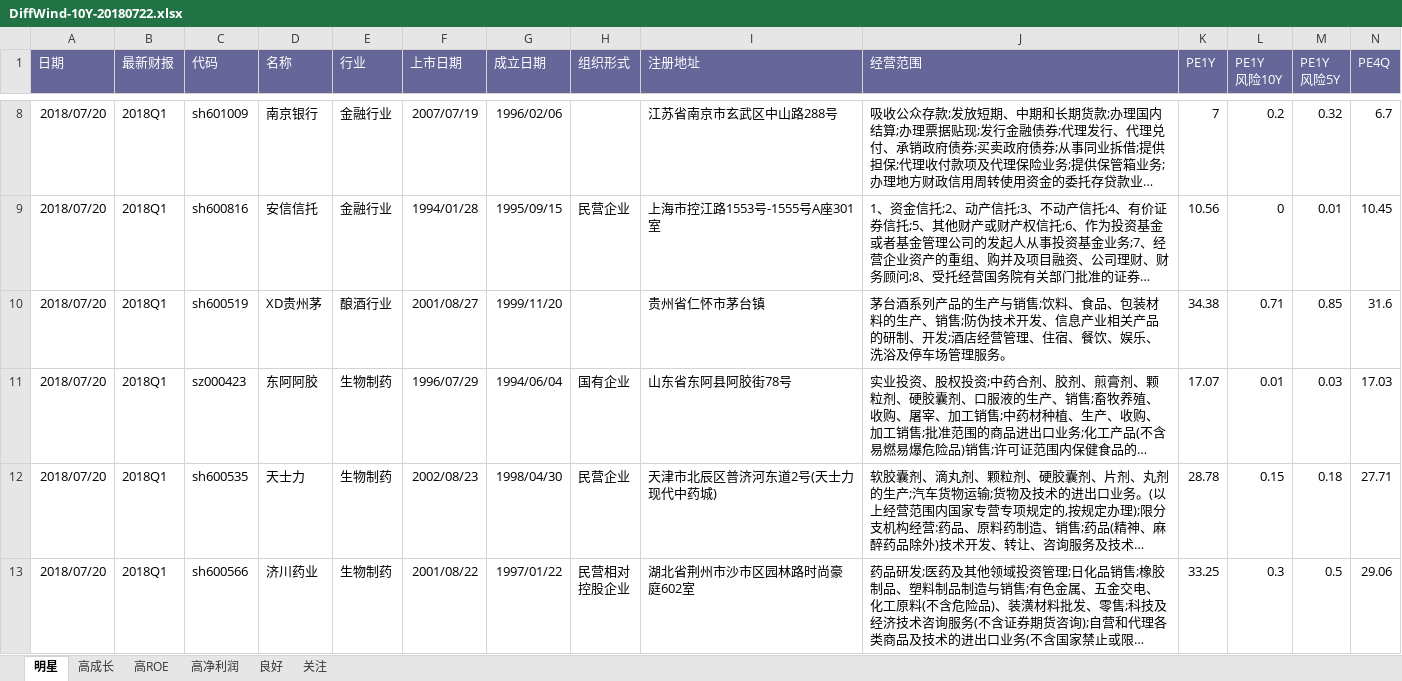
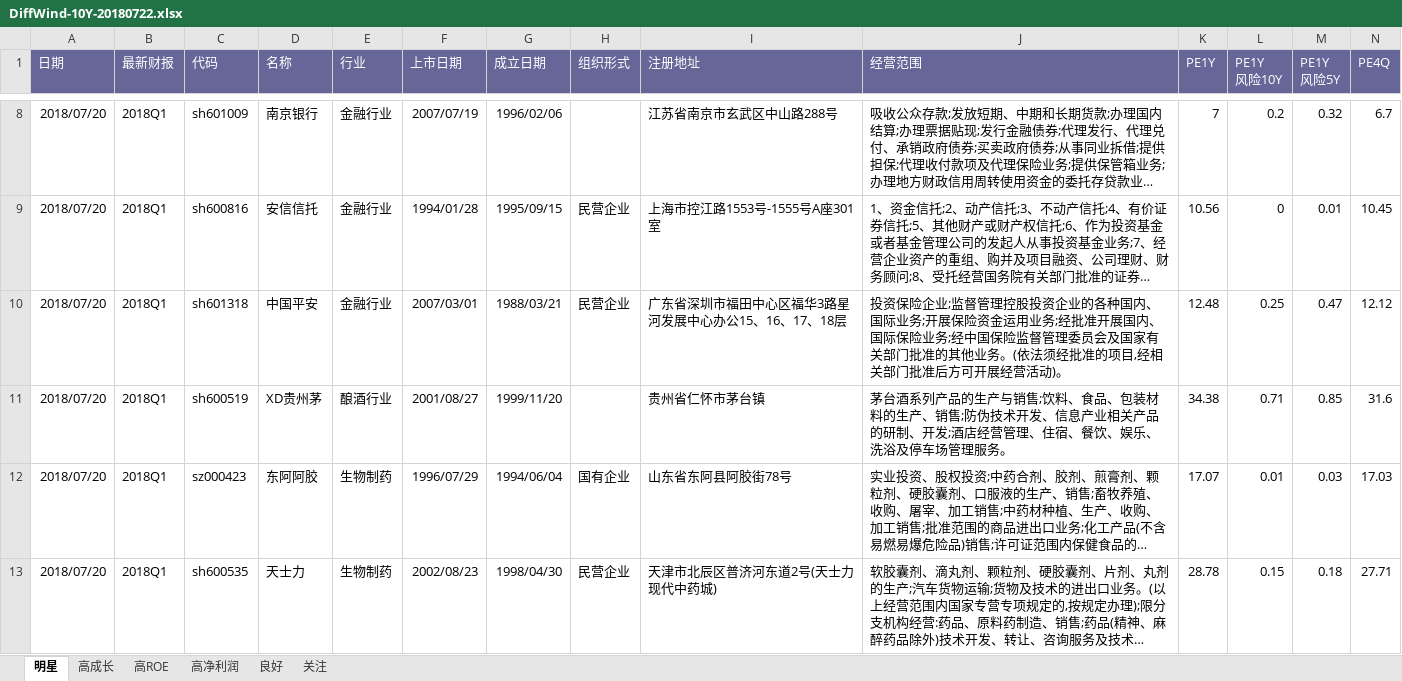
Before and after one commit to billberg/DiffWind-report, an Excel workbook: DiffWind-10Y-20180722.xlsx, sheet 明星, drawn as a sheet; only a part is shown, gaps mark what is left out; the shorter side is filled out with more unchanged rows; long unchanged cells end in …; values as stored, in another font and other column widths than the file's, no borders; conditional formats not drawn; rows hold the shown columns only; the diff names each change by its address in the sheet, - before the commit and + after, or states it on an @@ line.

```diff
--- a/DiffWind-10Y-20180722.xlsx (sheet 明星)
+++ b/DiffWind-10Y-20180722.xlsx (sheet 明星)
+row 10: 2018/07/20 | 2018Q1 | sh601318 | 中国平安 | 金融行业 | 2007/03/01 | 1988/03/21 | 民营企业 | 广东省深圳市福田中心区福华3路星河发展中心办公15、16、17、18层 | 投资保险企业;监督管理控股投资企业的各种国内、国际业务;开展保险资金运用业务;经批准开展国内、国际保险业务;经中国保险监督管理委员会及国家有关部门批准的其他业务。(依法须经批准的项目,经相关部门批准后方可开展经营活动)。 | 12.48 | 0.25 | 0.47 | 12.12
```
Also changed, not shown: DiffWind-5Y-20180722.xlsx.
